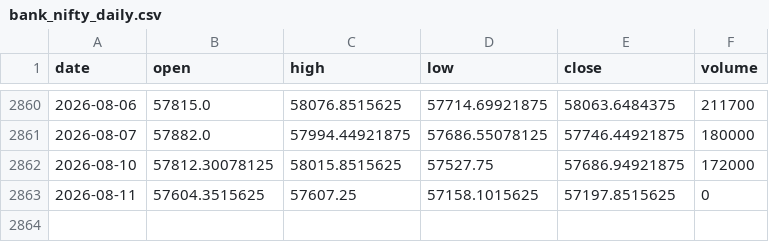
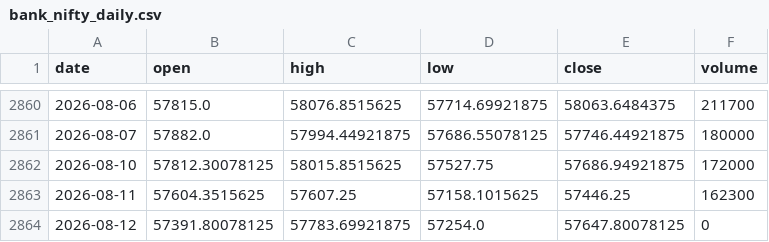
Before and after one commit to pravindev666/David-V666, a CSV file: data/bank_nifty_daily.csv, drawn as a sheet; only a part is shown, gaps mark what is left out.

```diff
--- a/data/bank_nifty_daily.csv
+++ b/data/bank_nifty_daily.csv
@@ -2862,2 +2862,3 @@ date,open,high,low,close,volume
 2026-08-10,57812.30078125,58015.8515625,57527.75,57686.94921875,172000
-2026-08-11,57604.3515625,57607.25,57158.1015625,57197.8515625,0
+2026-08-11,57604.3515625,57607.25,57158.1015625,57446.25,162300
+2026-08-12,57391.80078125,57783.69921875,57254.0,57647.80078125,0
```
Also changed, not shown: data/fii_dii_daily.csv, data/nifty_daily.csv, 5 other files.
